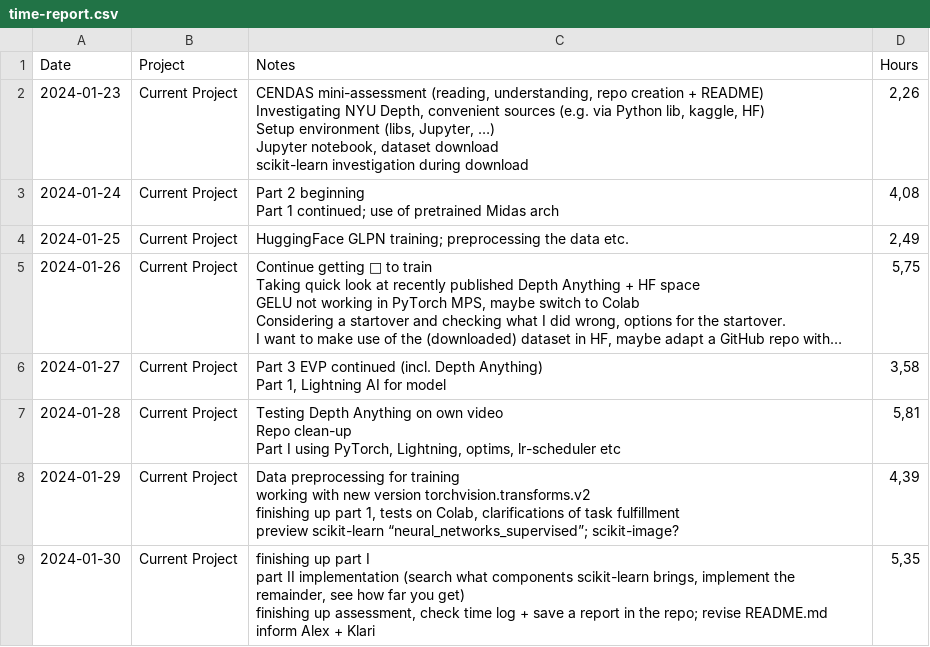
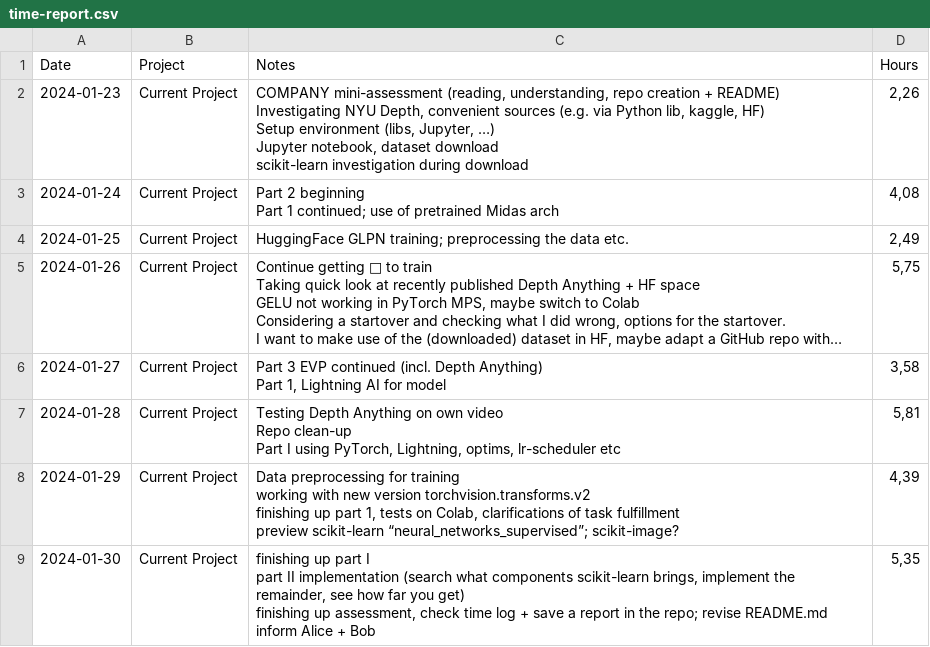
Before and after one commit to velaia/depth-estimation, a CSV file: time-report.csv, drawn as a sheet; long unchanged cells end in ….

Commit message:
Update time-report.csv

```diff
--- a/time-report.csv
+++ b/time-report.csv
@@ -1,7 +1,7 @@
 Date,Project,Notes,Hours
-2024-01-23,Current Project,"CENDAS mini-assessment (reading, understanding, repo creation + README)
-Investigating NYU Depth, convenient sources (e.g. via Python lib, kaggle, HF)
-Setup environment (libs, Jupyter, …)
-Jupyter notebook, dataset download
-scikit-learn investigation during download","2,26"
+2024-01-23,Current Project,"COMPANY mini-assessment (reading, understanding, repo creation + README)
+Investigating NYU Depth, convenient sources (e.g. via Python lib, kaggle, HF)
+Setup environment (libs, Jupyter, …)
+Jupyter notebook, dataset download
+scikit-learn investigation during download","2,26"
 2024-01-24,Current Project,"Part 2 beginning
@@ -26,5 +26,5 @@ finishing up part 1, tests on Colab, clarifications of task fulfillment
 preview scikit-learn “neural_networks_supervised”; scikit-image?","4,39"
-2024-01-30,Current Project,"finishing up part I
-part II implementation (search what components scikit-learn brings, implement the remainder, see how far you get)
-finishing up assessment, check time log + save a report in the repo; revise README.md
-inform Alex + Klari","5,35"
+2024-01-30,Current Project,"finishing up part I
+part II implementation (search what components scikit-learn brings, implement the remainder, see how far you get)
+finishing up assessment, check time log + save a report in the repo; revise README.md
+inform Alice + Bob","5,35"
```
